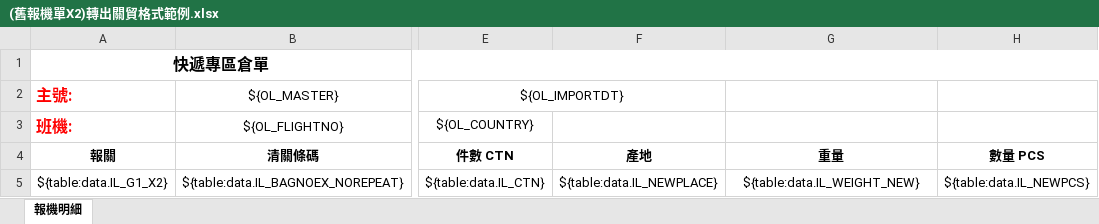
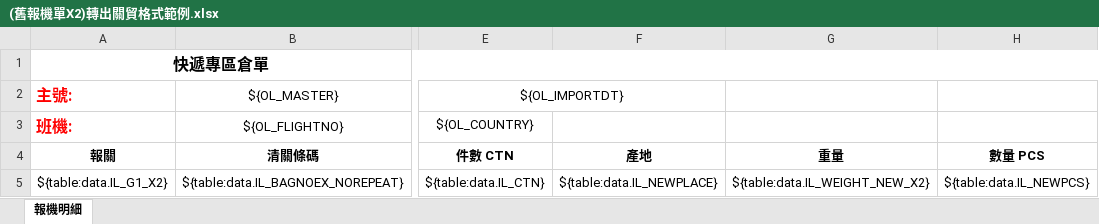
Before and after one commit to a28115665/20170116_Module, an Excel workbook: templates/(舊報機單X2)轉出關貿格式範例.xlsx, sheet 報機明細, drawn as a sheet; only a part is shown, gaps mark what is left out; values as stored, in another font and other column widths than the file's, no borders; conditional formats not drawn; the diff names each change by its address in the sheet, - before the commit and + after, or states it on an @@ line.

Commit message:
20190904 1. Login and Logout改為post 2. reLoadSession小調整 3. restful/crud 底下改為需要有權限才能使用 4. excel調整 5. 小bug調整

```diff
--- a/templates/(舊報機單X2)轉出關貿格式範例.xlsx (sheet 報機明細)
+++ b/templates/(舊報機單X2)轉出關貿格式範例.xlsx (sheet 報機明細)
-G5 (重量): ${table:data.IL_WEIGHT_NEW}
+G5 (重量): ${table:data.IL_WEIGHT_NEW_X2}
```
Also changed, not shown: 15 other files.
